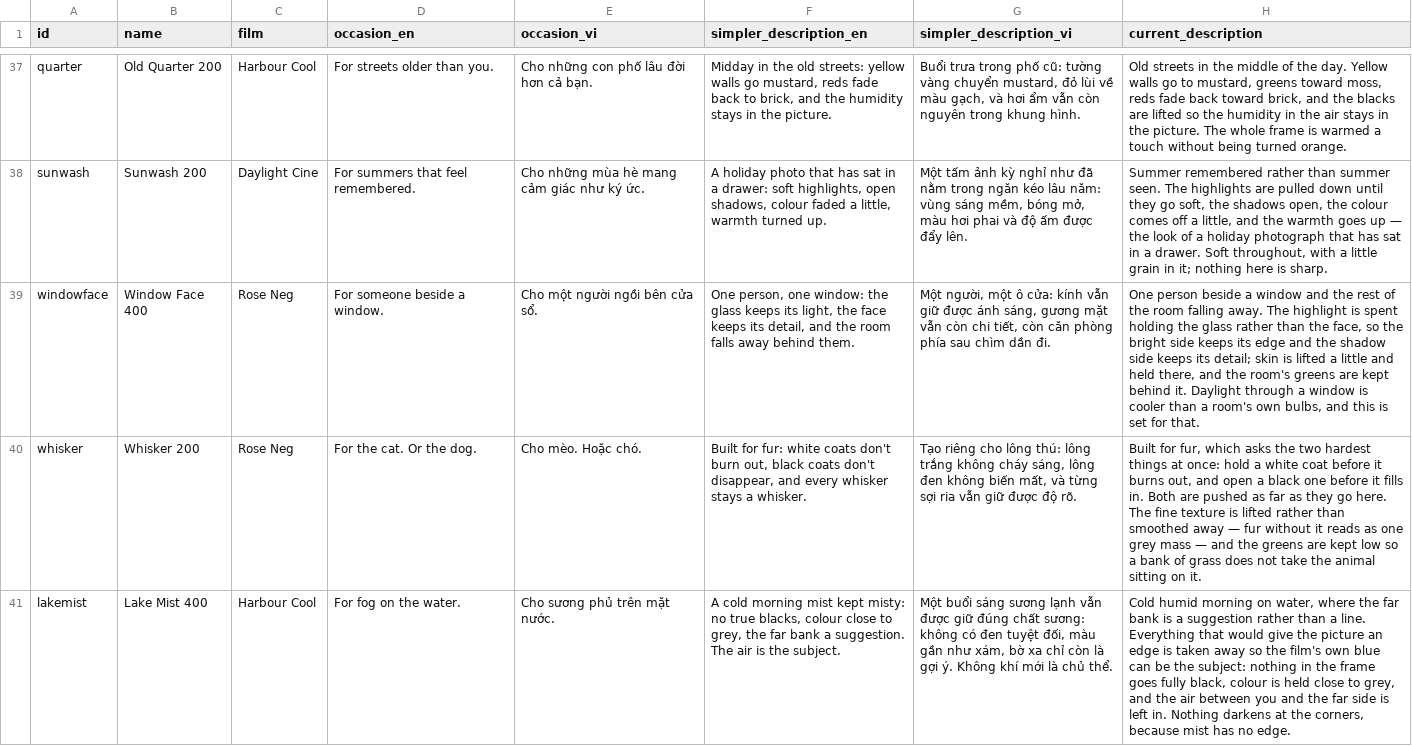
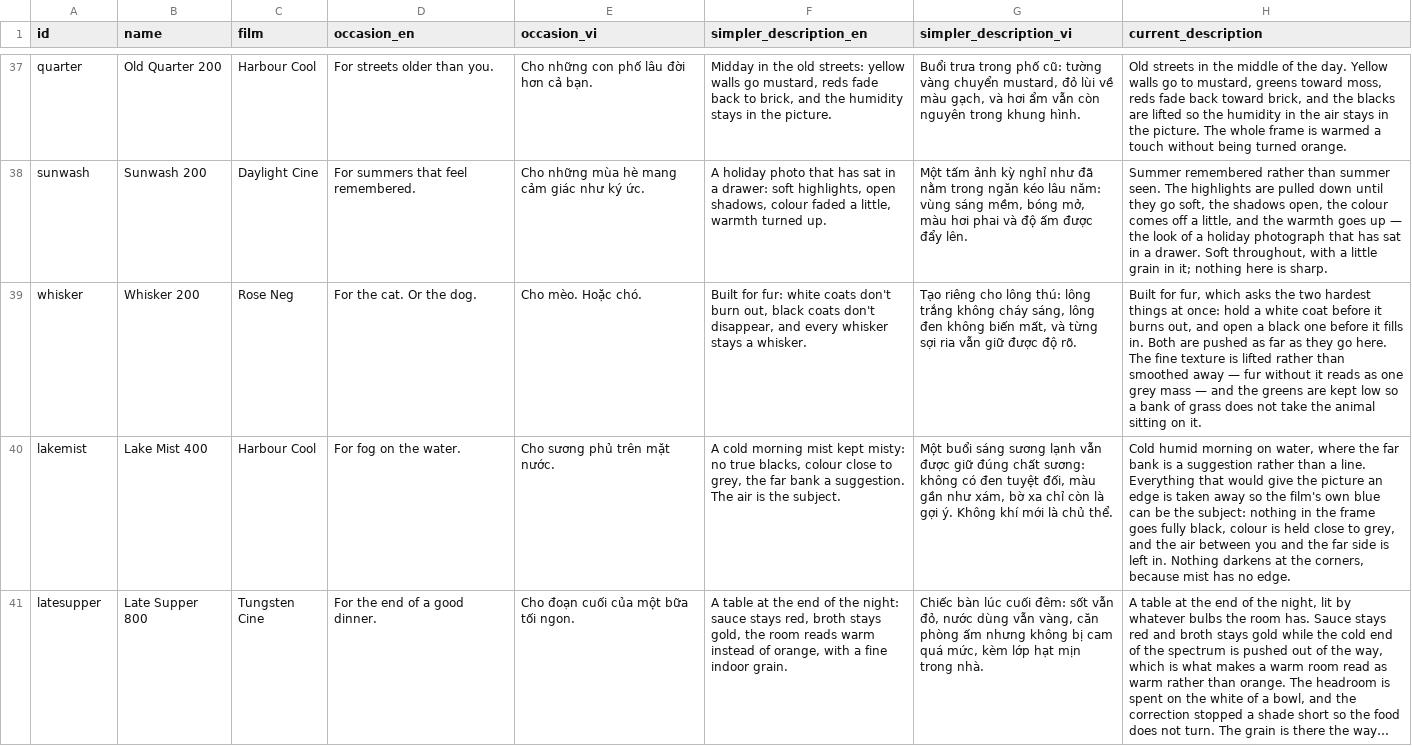
Before and after one commit to trunghai298/fondercam-site, a CSV file: recipes/data/occasions.csv, drawn as a sheet; only a part is shown, gaps mark what is left out; the shorter side is filled out with more unchanged rows; long unchanged cells end in …; the diff names each change by its address in the sheet, - before the commit and + after, or states it on an @@ line.

Commit message:
feat(recipes): drop Window Face 400 from the catalogue
The app retired the recipe, so its card, occasion line, Vietnamese text
and picture leave the recipes pages with it.

```diff
--- a/recipes/data/occasions.csv
+++ b/recipes/data/occasions.csv
-row 39: windowface | Window Face 400 | Rose Neg | For someone beside a window. | Cho một người ngồi bên cửa sổ. | One person, one window: the glass keeps its light, the face keeps its detail, and the room falls away behind them. | Một người, một ô cửa: kính vẫn giữ được ánh sáng, gương mặt vẫn còn chi tiết, còn căn phòng phía sau chìm dần đi. | One person beside a window and the rest of the room falling away. The highlight is spent holding the glass rather than the face, so the bright side keeps its edge and the shadow side keeps its detail; skin is lifted a little and held there, and the room's greens are kept behind it. Daylight through a window is cooler than a room's own bulbs, and this is set for that.
```
Also changed, not shown: 6 other files.
